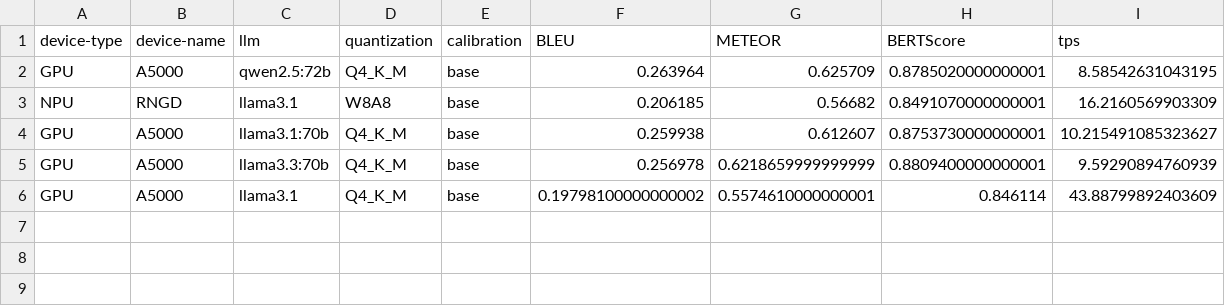
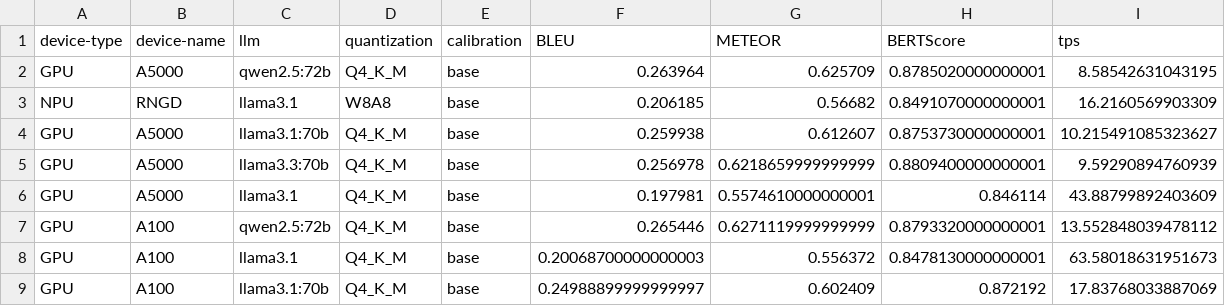
Before and after one commit to arise-shadow/llm-rag-chatbot, a CSV file: result/translate/ko2en/leaderboard.csv, drawn as a sheet.

```diff
--- a/result/translate/ko2en/leaderboard.csv
+++ b/result/translate/ko2en/leaderboard.csv
@@ -5,2 +5,5 @@ GPU,A5000,llama3.1:70b,Q4_K_M,base,0.259938,0.612607,0.8753730000000001,10.21549
 GPU,A5000,llama3.3:70b,Q4_K_M,base,0.256978,0.6218659999999999,0.8809400000000001,9.59290894760939
-GPU,A5000,llama3.1,Q4_K_M,base,0.19798100000000002,0.5574610000000001,0.846114,43.88799892403609
+GPU,A5000,llama3.1,Q4_K_M,base,0.197981,0.5574610000000001,0.846114,43.88799892403609
+GPU,A100,qwen2.5:72b,Q4_K_M,base,0.265446,0.6271119999999999,0.8793320000000001,13.552848039478112
+GPU,A100,llama3.1,Q4_K_M,base,0.20068700000000003,0.556372,0.8478130000000001,63.58018631951673
+GPU,A100,llama3.1:70b,Q4_K_M,base,0.24988899999999997,0.602409,0.872192,17.83768033887069
```
Also changed, not shown: 16 other files.
